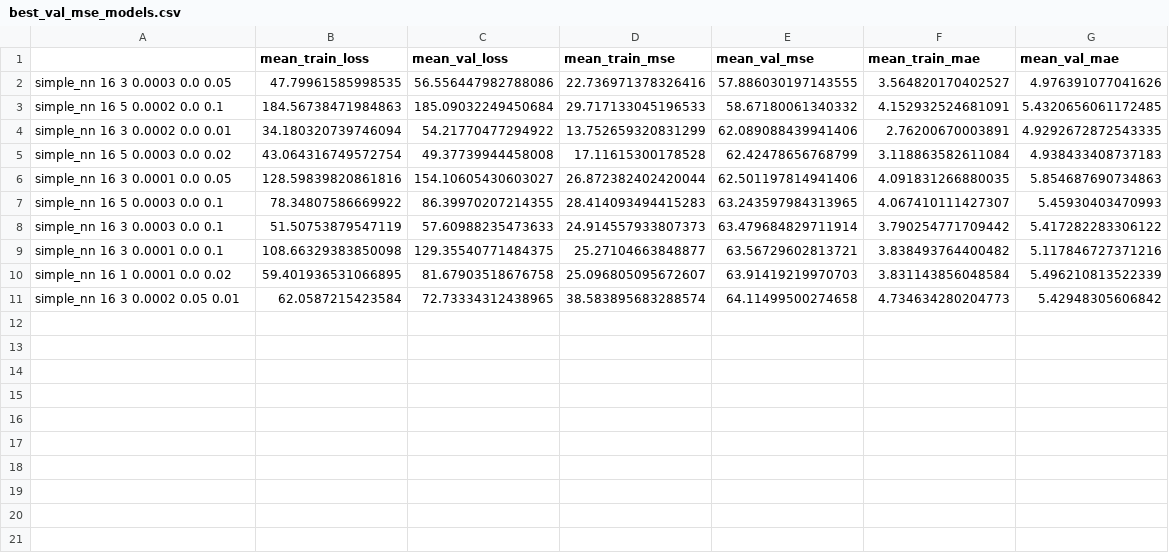
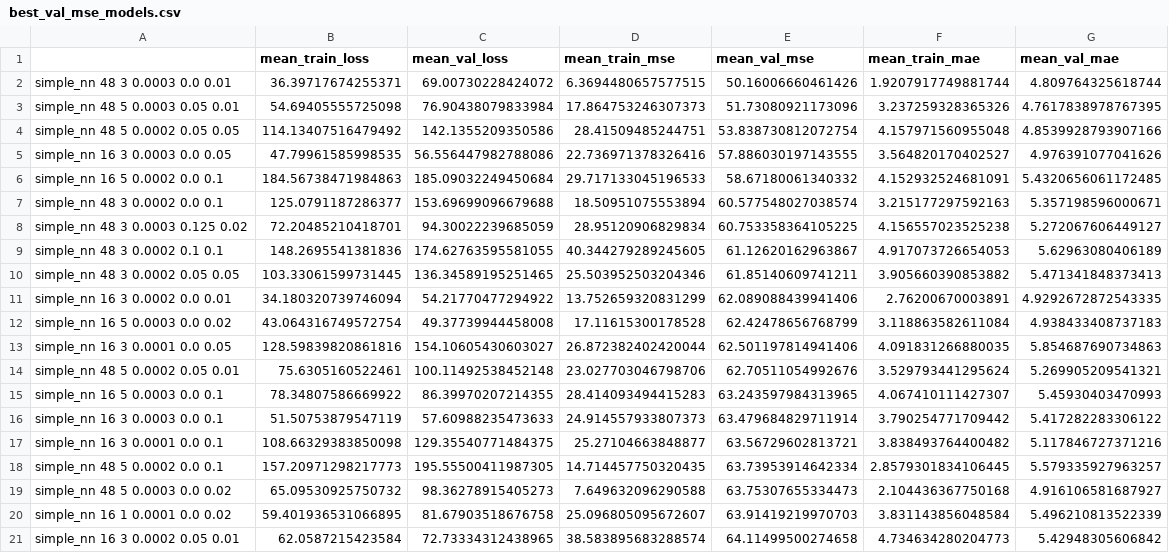
Before and after one commit to rsinghlab/ChromAge, a CSV file: best_val_mse_models.csv, drawn as a sheet; the diff names each change by its address in the sheet, - before the commit and + after, or states it on an @@ line.

```diff
--- a/best_val_mse_models.csv
+++ b/best_val_mse_models.csv
+row 2: simple_nn 48 3 0.0003 0.0 0.01 | 36.39717674255371 | 69.00730228424072 | 6.3694480657577515 | 50.16006660461426 | 1.9207917749881744 | 4.809764325618744
+row 3: simple_nn 48 5 0.0003 0.05 0.01 | 54.69405555725098 | 76.90438079833984 | 17.864753246307373 | 51.73080921173096 | 3.237259328365326 | 4.7617838978767395
+row 4: simple_nn 48 5 0.0002 0.05 0.05 | 114.13407516479492 | 142.1355209350586 | 28.41509485244751 | 53.838730812072754 | 4.157971560955048 | 4.8539928793907166
+row 7: simple_nn 48 3 0.0002 0.0 0.1 | 125.0791187286377 | 153.69699096679688 | 18.50951075553894 | 60.577548027038574 | 3.215177297592163 | 5.357198596000671
+row 8: simple_nn 48 3 0.0003 0.125 0.02 | 72.20485210418701 | 94.30022239685059 | 28.95120906829834 | 60.753358364105225 | 4.156557023525238 | 5.272067606449127
+row 9: simple_nn 48 3 0.0002 0.1 0.1 | 148.2695541381836 | 174.62763595581055 | 40.344279289245605 | 61.12620162963867 | 4.917073726654053 | 5.62963080406189
+row 10: simple_nn 48 3 0.0002 0.05 0.05 | 103.33061599731445 | 136.34589195251465 | 25.503952503204346 | 61.85140609741211 | 3.905660390853882 | 5.471341848373413
+row 14: simple_nn 48 5 0.0002 0.05 0.01 | 75.6305160522461 | 100.11492538452148 | 23.027703046798706 | 62.70511054992676 | 3.529793441295624 | 5.269905209541321
+row 18: simple_nn 48 5 0.0002 0.0 0.1 | 157.20971298217773 | 195.55500411987305 | 14.714457750320435 | 63.73953914642334 | 2.8579301834106445 | 5.579335927963257
+row 19: simple_nn 48 5 0.0003 0.0 0.02 | 65.09530925750732 | 98.36278915405273 | 7.649632096290588 | 63.75307655334473 | 2.104436367750168 | 4.916106581687927
```
Also changed, not shown: best_train_mae_models.csv, best_train_mse_models.csv, 5 other files.
